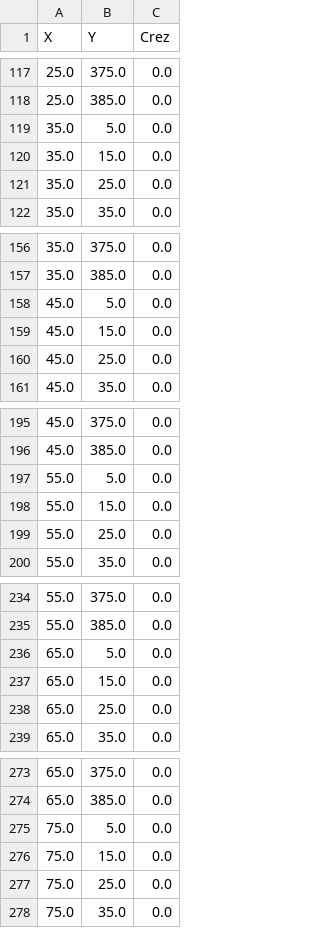
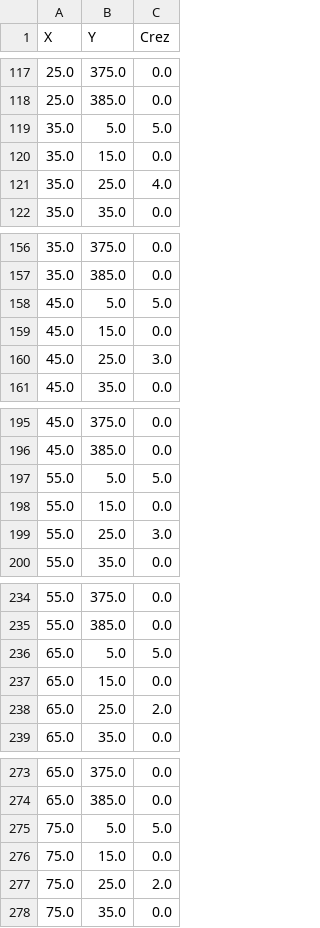
Before and after one commit to SizNi/geol_mod, a CSV file: dataset_crez.csv, drawn as a sheet; only a part is shown, gaps mark what is left out; the diff covers the shown part only.

```diff
--- a/dataset_crez.csv
+++ b/dataset_crez.csv
@@ -118,5 +118,5 @@ X,Y,Crez
 25.0,385.0,0.0
-35.0,5.0,0.0
+35.0,5.0,5.0
 35.0,15.0,0.0
-35.0,25.0,0.0
+35.0,25.0,4.0
 35.0,35.0,0.0
@@ -157,5 +157,5 @@ X,Y,Crez
 35.0,385.0,0.0
-45.0,5.0,0.0
+45.0,5.0,5.0
 45.0,15.0,0.0
-45.0,25.0,0.0
+45.0,25.0,3.0
 45.0,35.0,0.0
@@ -196,5 +196,5 @@ X,Y,Crez
 45.0,385.0,0.0
-55.0,5.0,0.0
+55.0,5.0,5.0
 55.0,15.0,0.0
-55.0,25.0,0.0
+55.0,25.0,3.0
 55.0,35.0,0.0
@@ -235,5 +235,5 @@ X,Y,Crez
 55.0,385.0,0.0
-65.0,5.0,0.0
+65.0,5.0,5.0
 65.0,15.0,0.0
-65.0,25.0,0.0
+65.0,25.0,2.0
 65.0,35.0,0.0
@@ -274,5 +274,5 @@ X,Y,Crez
 65.0,385.0,0.0
-75.0,5.0,0.0
+75.0,5.0,5.0
 75.0,15.0,0.0
-75.0,25.0,0.0
+75.0,25.0,2.0
 75.0,35.0,0.0
```
Also changed, not shown: 56 edited cells elsewhere in this file, 12 other files.
